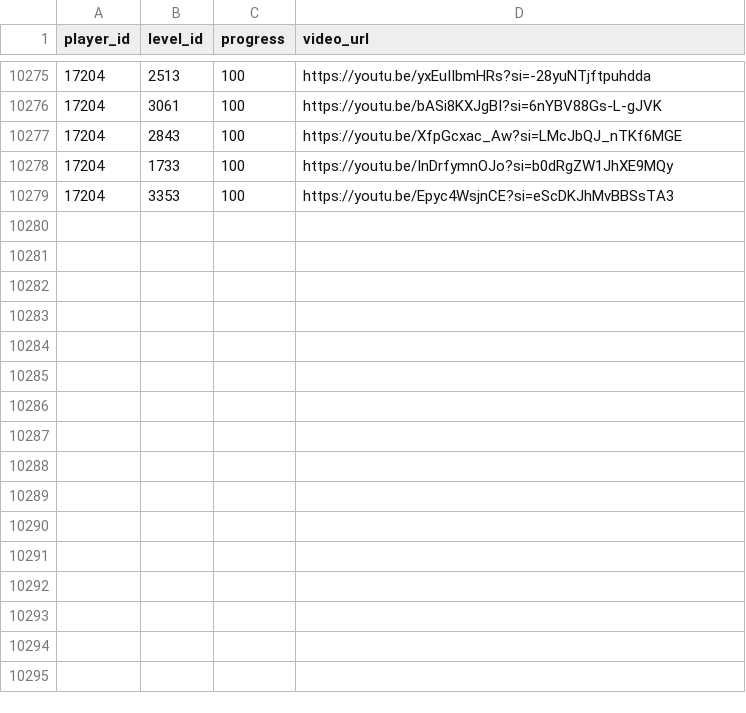
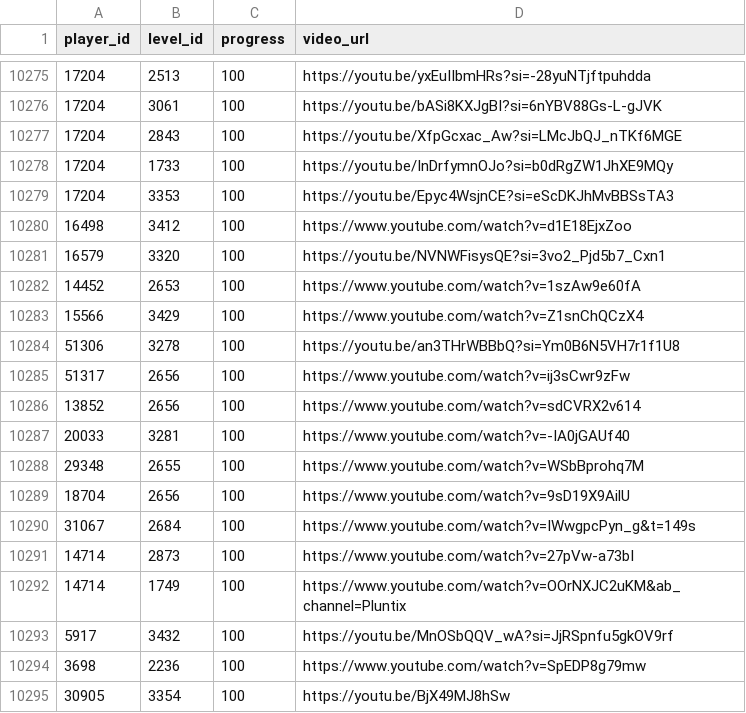
Before and after one commit to hertzzzzzz/h-cr, a CSV file: Records.csv, drawn as a sheet; only a part is shown, gaps mark what is left out; the diff names each change by its address in the sheet, - before the commit and + after, or states it on an @@ line.

```diff
--- a/Records.csv
+++ b/Records.csv
+row 10280: 16498 | 3412 | 100 | https://www.youtube.com/watch?v=d1E18EjxZoo
+row 10281: 16579 | 3320 | 100 | https://youtu.be/NVNWFisysQE?si=3vo2_Pjd5b7_Cxn1
+row 10282: 14452 | 2653 | 100 | https://www.youtube.com/watch?v=1szAw9e60fA
+row 10283: 15566 | 3429 | 100 | https://www.youtube.com/watch?v=Z1snChQCzX4
+row 10284: 51306 | 3278 | 100 | https://youtu.be/an3THrWBBbQ?si=Ym0B6N5VH7r1f1U8
+row 10285: 51317 | 2656 | 100 | https://www.youtube.com/watch?v=ij3sCwr9zFw
+row 10286: 13852 | 2656 | 100 | https://www.youtube.com/watch?v=sdCVRX2v614
+row 10287: 20033 | 3281 | 100 | https://www.youtube.com/watch?v=-IA0jGAUf40
+row 10288: 29348 | 2655 | 100 | https://www.youtube.com/watch?v=WSbBprohq7M
+row 10289: 18704 | 2656 | 100 | https://www.youtube.com/watch?v=9sD19X9AilU
+row 10290: 31067 | 2684 | 100 | https://www.youtube.com/watch?v=IWwgpcPyn_g&t=149s
+row 10291: 14714 | 2873 | 100 | https://www.youtube.com/watch?v=27pVw-a73bI
+row 10292: 14714 | 1749 | 100 | https://www.youtube.com/watch?v=OOrNXJC2uKM&ab_channel=Pluntix
+row 10293: 5917 | 3432 | 100 | https://youtu.be/MnOSbQQV_wA?si=JjRSpnfu5gkOV9rf
+row 10294: 3698 | 2236 | 100 | https://www.youtube.com/watch?v=SpEDP8g79mw
+row 10295: 30905 | 3354 | 100 | https://youtu.be/BjX49MJ8hSw
```
Also changed, not shown: Levels.csv, Players.csv.
